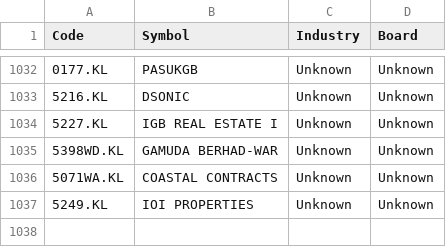
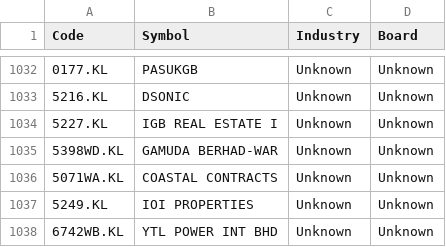
Before and after one commit to yccheok/jstock, a CSV file: appengine/jstock-static/war/stocks_information/malaysia/stocks.csv, drawn as a sheet; only a part is shown, gaps mark what is left out.

Commit message:
Update new stock.

```diff
--- a/appengine/jstock-static/war/stocks_information/malaysia/stocks.csv
+++ b/appengine/jstock-static/war/stocks_information/malaysia/stocks.csv
@@ -1037 +1037,2 @@
 "5249.KL","IOI PROPERTIES","Unknown","Unknown"
+"6742WB.KL","YTL POWER INT BHD","Unknown","Unknown"
```
Also changed, not shown: 2 other files.
